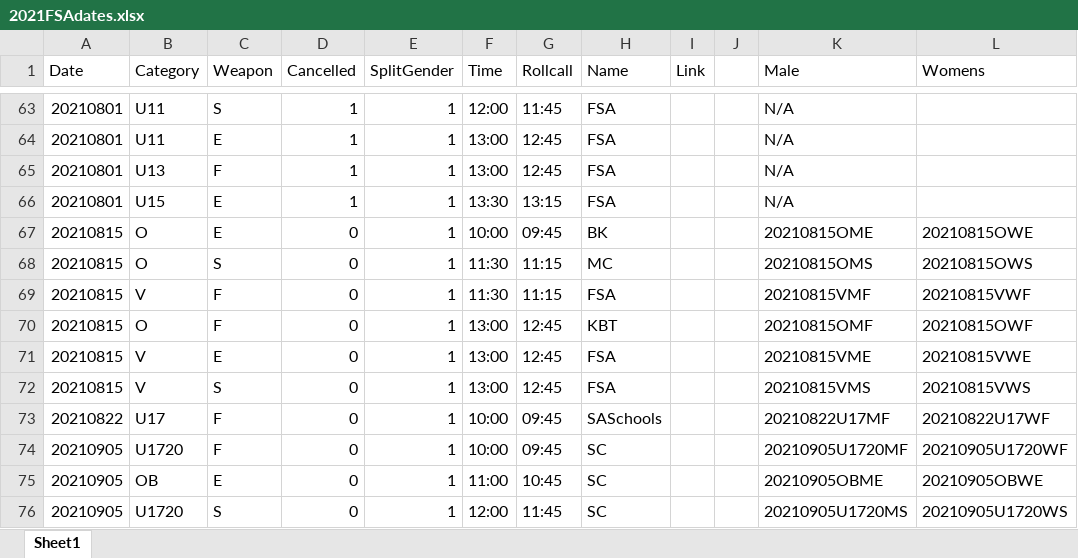
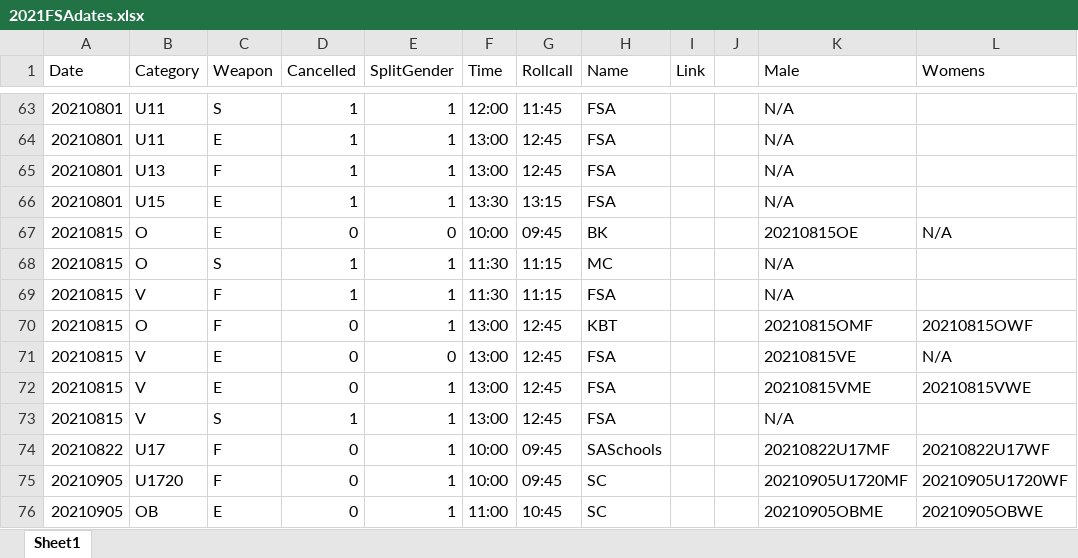
Before and after one commit to stuartmarshall87/FencingSAResults2, an Excel workbook: 2021/2021FSAdates.xlsx, sheet Sheet1, drawn as a sheet; only a part is shown, gaps mark what is left out; the shorter side is filled out with more unchanged rows; values as stored, in another font and other column widths than the file's, no borders; table styles not drawn; addresses are those after the commit; the diff names each change by its address in the sheet, - before the commit and + after, or states it on an @@ line.

Commit message:
Update results dates

```diff
--- a/2021/2021FSAdates.xlsx (sheet Sheet1)
+++ b/2021/2021FSAdates.xlsx (sheet Sheet1)
-E67 (SplitGender): 1
+E67 (SplitGender): 0
-K67 (Male): 20210815OME
+K67 (Male): 20210815OE
-L67 (Womens): 20210815OWE
+L67 (Womens): N/A
-D68:D69 (Cancelled): 0
+D68:D69 (Cancelled): 1
-K68 (Male): 20210815OMS
+K68 (Male): N/A
-L68 (Womens): 20210815OWS
+L68 (Womens): (empty)
-K69 (Male): 20210815VMF
+K69 (Male): N/A
-L69 (Womens): 20210815VWF
+L69 (Womens): (empty)
+row 71: 20210815 | V | E | 0 | 0 | 13:00 | 12:45 | FSA |  |  | 20210815VE | N/A
-D73 (Cancelled): 0
+D73 (Cancelled): 1
-K73 (Male): 20210815VMS
+K73 (Male): N/A
-L73 (Womens): 20210815VWS
+L73 (Womens): (empty)
```
Also changed, not shown: 1 other file.
